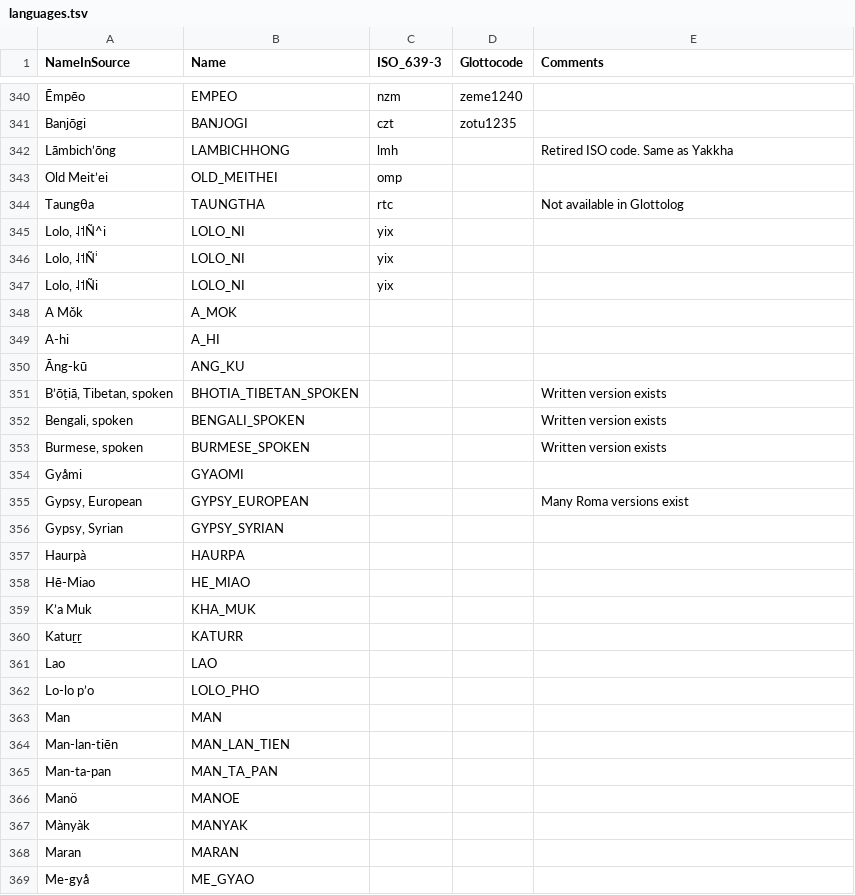
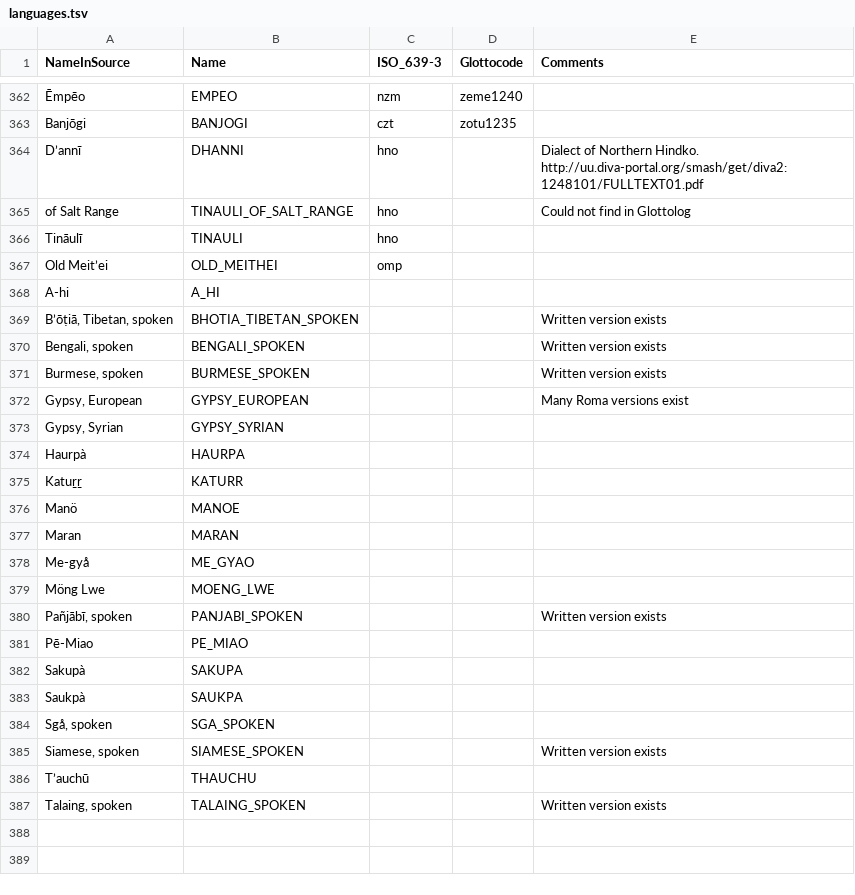
Before and after one commit to lexibank/lsi, a TSV file: etc/languages.tsv, drawn as a sheet; only a part is shown, gaps mark what is left out; the shorter side is filled out with more unchanged rows; removed rows and columns are numbered as before the commit, all else as after; the diff covers the shown part only; the diff names each change by its address in the sheet, - before the commit and + after, or states it on an @@ line.

```diff
--- a/etc/languages.tsv
+++ b/etc/languages.tsv
-row 342: Lāmbich’ōng | LAMBICHHONG | lmh |  | Retired ISO code. Same as Yakkha
@@ row 231 moved to row 364: D’annī @@
@@ row 232 moved to row 365: of Salt Range @@
@@ row 235 moved to row 366: Tināulī @@
-row 344: Taungθa | TAUNGTHA | rtc |  | Not available in Glottolog
-row 345: Lolo, ˨˦Ñ^i | LOLO_NI | yix
-row 346: Lolo, ˨˦Ñⁱ | LOLO_NI | yix
-row 347: Lolo, ˨˦Ñi | LOLO_NI | yix
-row 348: A Mǒk | A_MOK
-row 350: Āng-kū | ANG_KU
-row 354: Gyåmi | GYAOMI
-row 358: Hē-Miao | HE_MIAO
-row 359: K’a Muk | KHA_MUK
-row 361: Lao | LAO
-row 362: Lo-lo p’o | LOLO_PHO
-row 363: Man | MAN
-row 364: Man-lan-tiēn | MAN_LAN_TIEN
-row 365: Man-ta-pan | MAN_TA_PAN
-row 367: Mànyàk | MANYAK
```
Also changed, not shown: 23 added rows, 7 removed rows, 36 moved rows and 1 edited cell elsewhere in this file.
